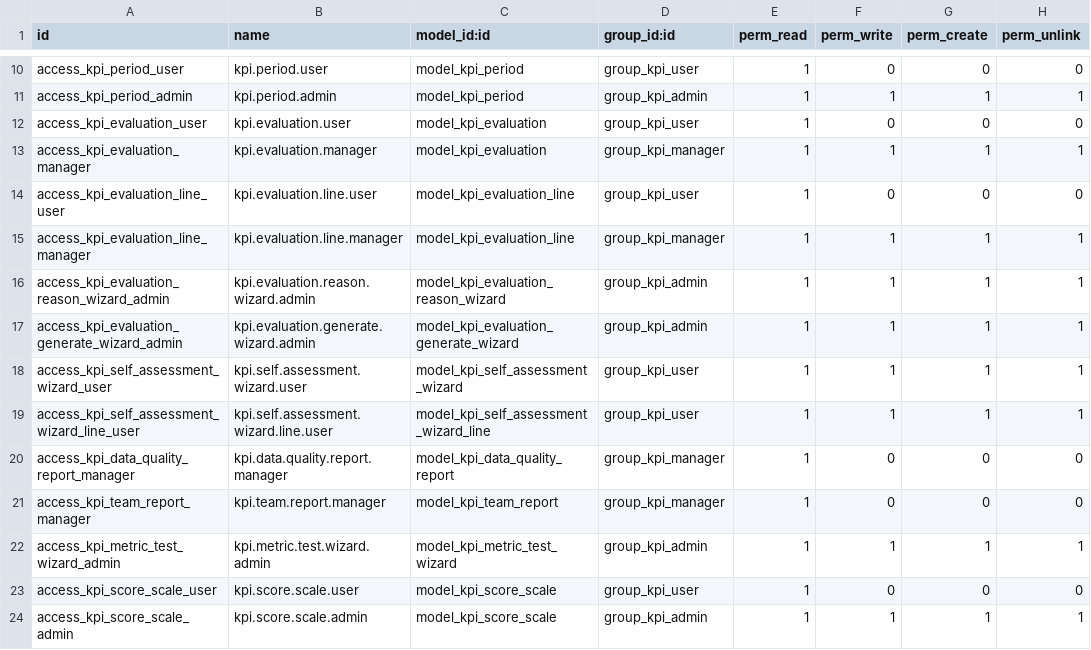
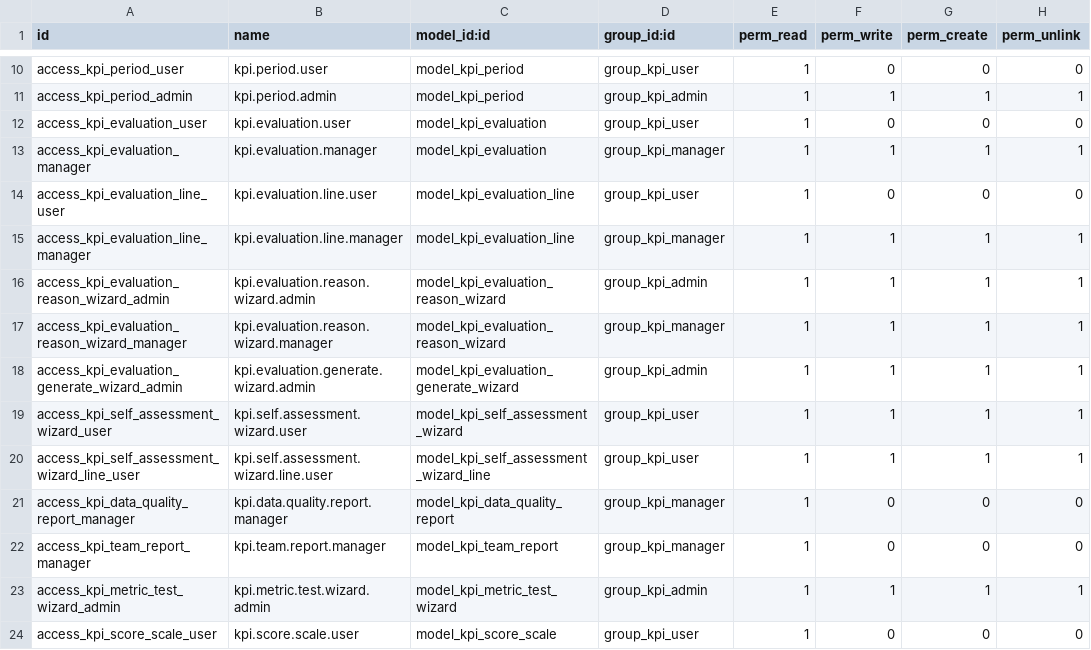
Before and after one commit to haudo1207/odoo_kpi_management, a CSV file: addons/project_kpi_management/security/ir.model.access.csv, drawn as a sheet; only a part is shown, gaps mark what is left out; the shorter side is filled out with more unchanged rows; the diff names each change by its address in the sheet, - before the commit and + after, or states it on an @@ line.

Commit message:
Sua thieu quyen ACL khien quan ly khong dung duoc wizard Tra ve/Mo lai
Ban sua logic duyet phieu truoc (b3dcffc) da doi _check_can_approve(),
comment nhom quyen va groups tren nut view, nhung bo sot
ir.model.access.csv: model kpi.evaluation.reason.wizard (dung chung cho
Tra ve nhap va Mo lai) chi cap quyen cho group_kpi_admin. Hau qua that:
quan ly thay nut, bam mo duoc (vi _check_can_approve() cho qua), nhung
luu wizard se bi AccessError vi Odoo kiem ACL truoc khi tao ban ghi
wizard, doc lap voi logic nghiep vu ben trong action_confirm().

- Them dong access_kpi_evaluation_reason_wizard_manager, cap full CRUD
  cho group_kpi_manager - an toan vi quyen that nam o action_confirm()
  (goi lai _check_can_approve() + _check_no_role_conflict()), dung cach
  da lam voi wizard Tu danh gia / Xac nhan ket qua.
- Sua lai test_manager_approves_own_team_but_not_others: truoc chi goi
  action_reopen() (chi tra ve action, chua tao wizard) nen khong bat
  duoc loi nay. Nay tu tao + action_confirm() wizard that bang tai
  khoan manager, xac nhan phieu chuyen approved -> draft that.

```diff
--- a/addons/project_kpi_management/security/ir.model.access.csv
+++ b/addons/project_kpi_management/security/ir.model.access.csv
+row 17: access_kpi_evaluation_reason_wizard_manager | kpi.evaluation.reason.wizard.manager | model_kpi_evaluation_reason_wizard | group_kpi_manager | 1 | 1 | 1 | 1
```
Also changed, not shown: 1 other file.
